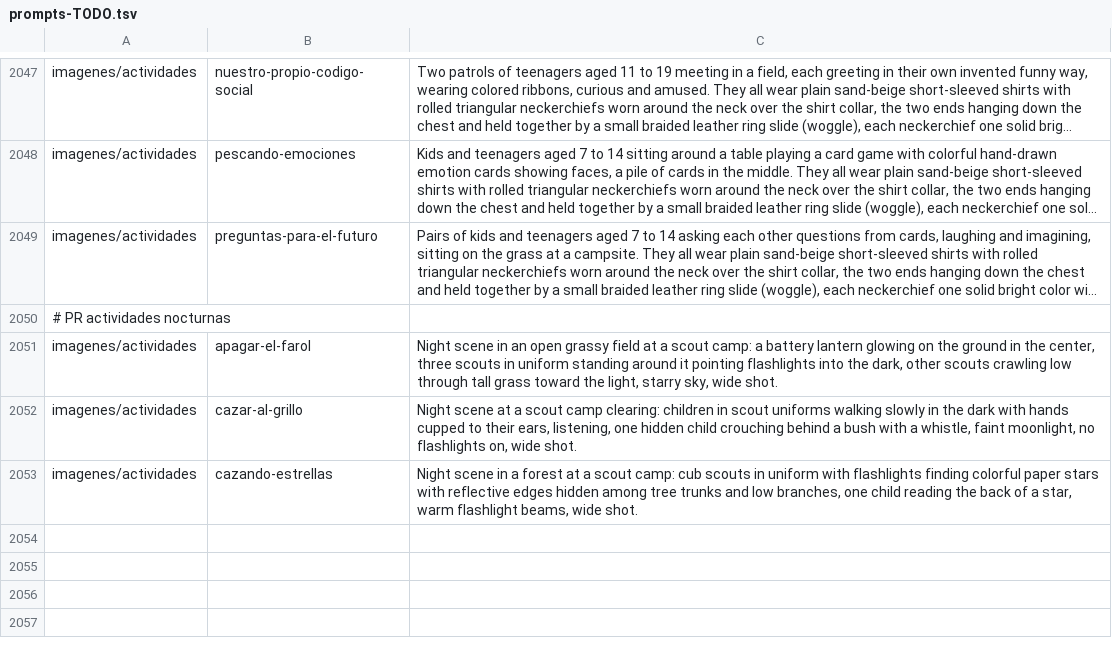
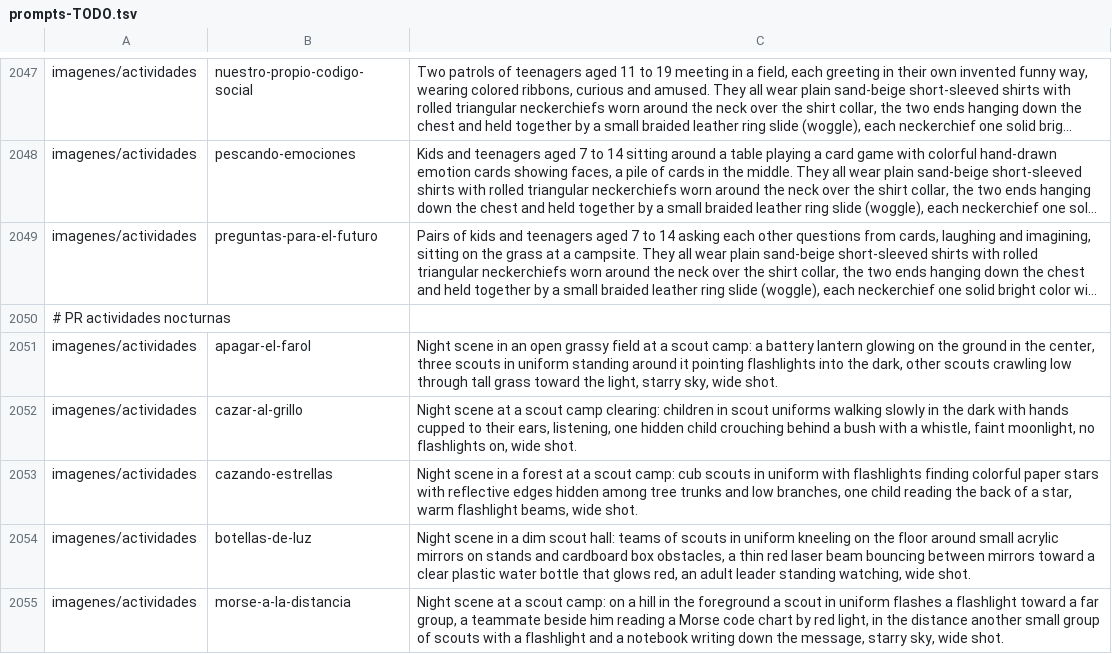
Before and after one commit to mok726/fogata-recursos, a TSV file: scripts/devenv/prompts-TODO.tsv, drawn as a sheet; only a part is shown, gaps mark what is left out; long unchanged cells end in ….

Commit message:
Dos juegos más: Botellas de Luz (láser y espejos) y Morse a la Distancia

```diff
--- a/scripts/devenv/prompts-TODO.tsv
+++ b/scripts/devenv/prompts-TODO.tsv
@@ -2053 +2053,3 @@ imagenes/actividades	cazar-al-grillo	Night scene at a scout camp clearing: child
 imagenes/actividades	cazando-estrellas	Night scene in a forest at a scout camp: cub scouts in uniform with flashlights finding colorful paper stars with reflective edges hidden among tree trunks and low branches, one child reading the back of a star, warm flashlight beams, wide shot.
+imagenes/actividades	botellas-de-luz	Night scene in a dim scout hall: teams of scouts in uniform kneeling on the floor around small acrylic mirrors on stands and cardboard box obstacles, a thin red laser beam bouncing between mirrors toward a clear plastic water bottle that glows red, an adult leader standing watching, wide shot.
+imagenes/actividades	morse-a-la-distancia	Night scene at a scout camp: on a hill in the foreground a scout in uniform flashes a flashlight toward a far group, a teammate beside him reading a Morse code chart by red light, in the distance another small group of scouts with a flashlight and a notebook writing down the message, starry sky, wide shot.
```
Also changed, not shown: 2 other files.
